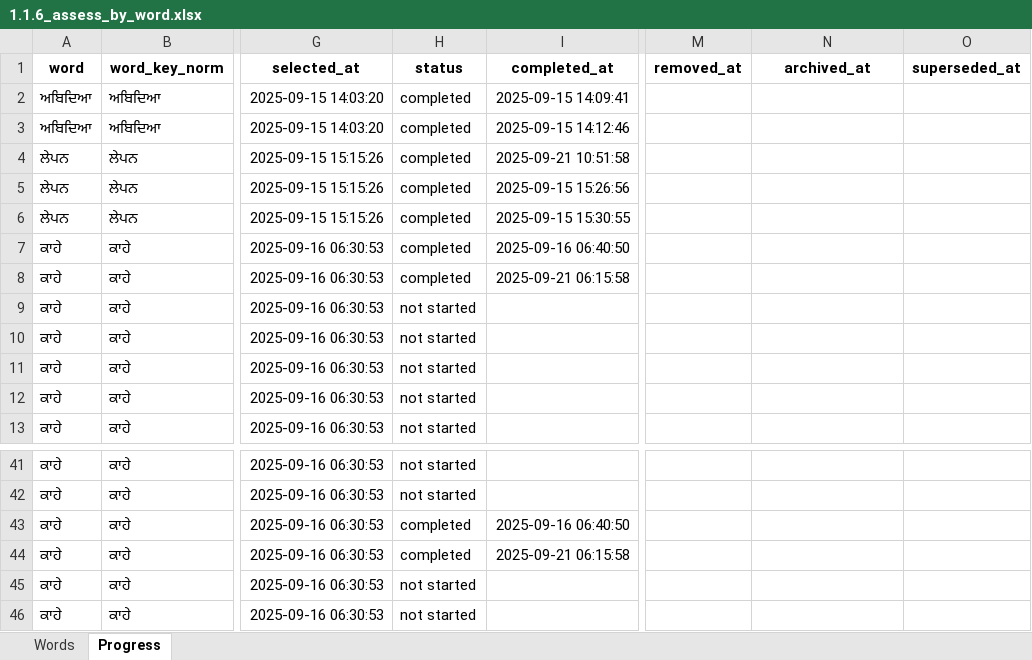
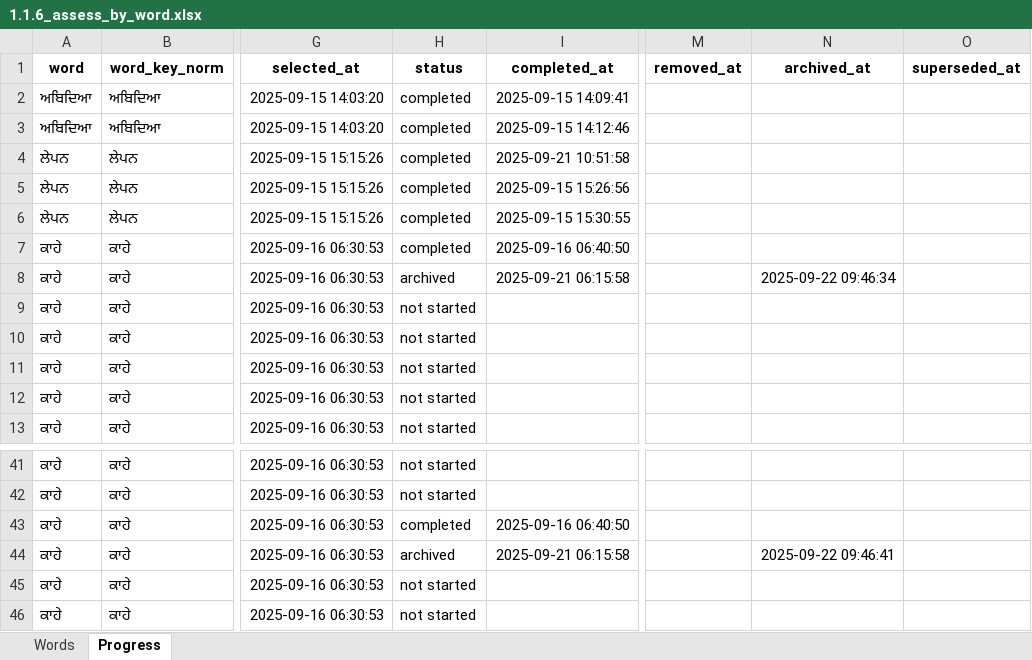
Before and after one commit to vije1711/Birha, an Excel workbook: 1.1.6_assess_by_word.xlsx, sheet Progress, drawn as a sheet; only a part is shown, gaps mark what is left out; values as stored, in another font and other column widths than the file's, no borders; the diff names each change by its address in the sheet, - before the commit and + after, or states it on an @@ line.

```diff
--- a/1.1.6_assess_by_word.xlsx (sheet Progress)
+++ b/1.1.6_assess_by_word.xlsx (sheet Progress)
-H8 (status): completed
+H8 (status): archived
-N8 (archived_at): (empty)
+N8 (archived_at): 2025-09-22 09:46:34
-H44 (status): completed
+H44 (status): archived
-N44 (archived_at): (empty)
+N44 (archived_at): 2025-09-22 09:46:41
```
Also changed, not shown: 3 other files.
